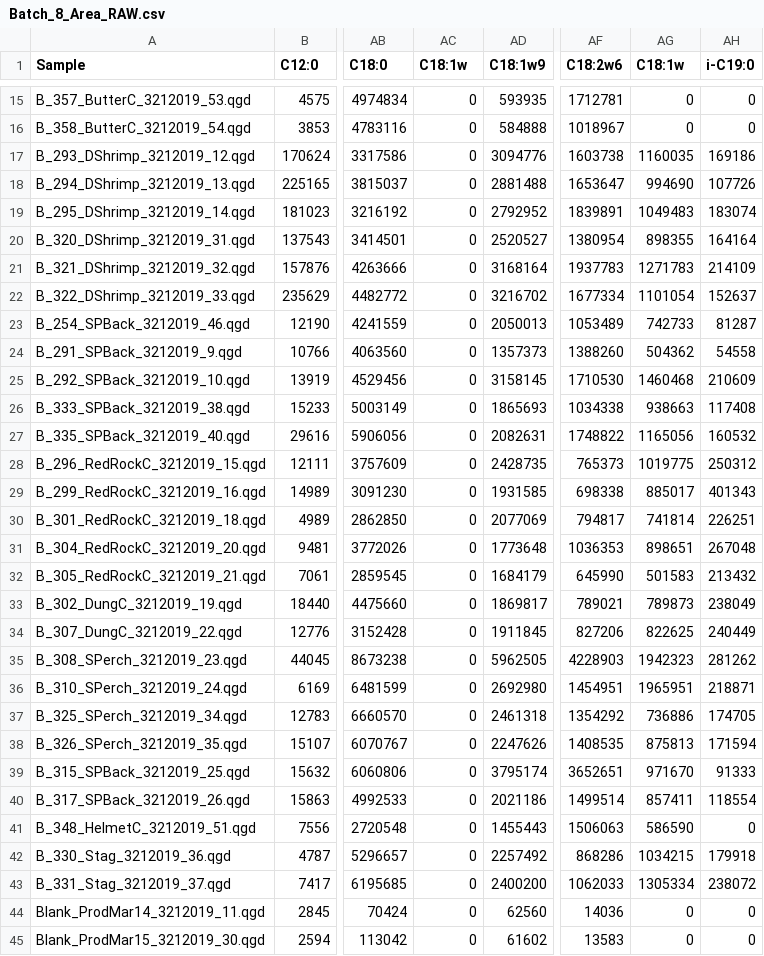
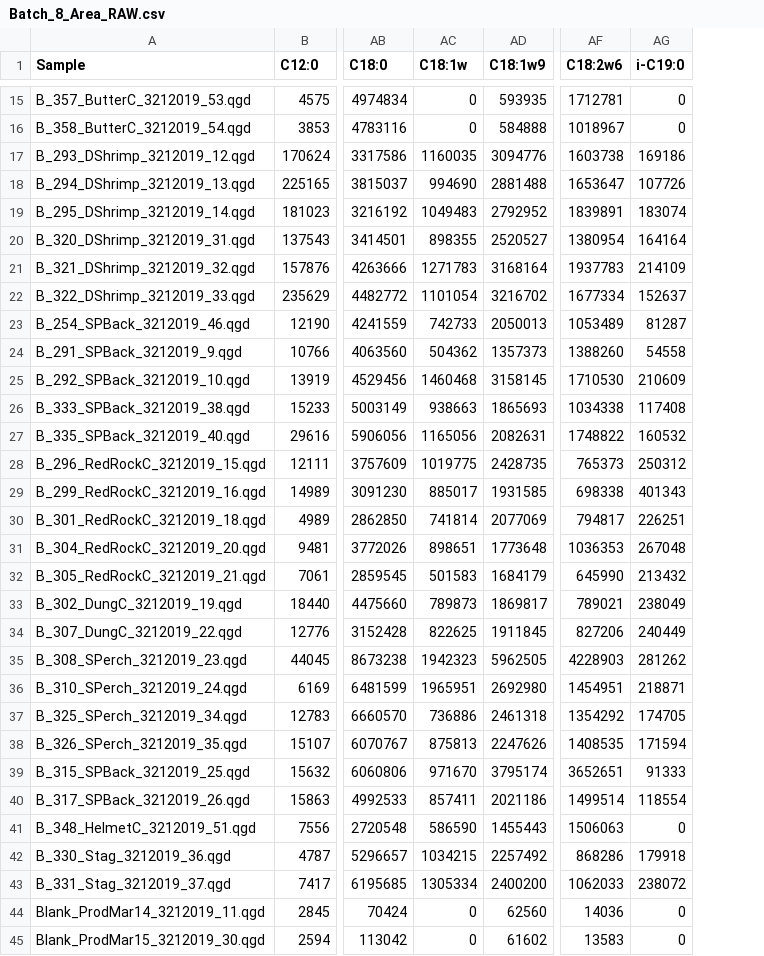
Before and after one commit to APECS-ak/APECS-master-repos, a CSV file: ALL_DATA/Fatty_acid_RAW_data/Batch_8_Area_RAW.csv, drawn as a sheet; only a part is shown, gaps mark what is left out; the diff names each change by its address in the sheet, - before the commit and + after, or states it on an @@ line.

```diff
--- a/ALL_DATA/Fatty_acid_RAW_data/Batch_8_Area_RAW.csv
+++ b/ALL_DATA/Fatty_acid_RAW_data/Batch_8_Area_RAW.csv
-column AG (C18:1w), rows 15-45: 0 | 0 | 1160035 | 994690 | 1049483 | 898355 | 1271783 | 1101054 | 742733 | 504362 | 1460468 | 938663 | 1165056 | 1019775 | 885017 | 741814 | 898651 | 501583 | 789873 | 822625 | 1942323 | 1965951 | 736886 | 875813 | 971670 | 857411 | 586590 | 1034215 | 1305334 | 0 | 0
-AC17 (C18:1w): 0
+AC17 (C18:1w): 1160035
-AC18 (C18:1w): 0
+AC18 (C18:1w): 994690
-AC19 (C18:1w): 0
+AC19 (C18:1w): 1049483
-AC20 (C18:1w): 0
+AC20 (C18:1w): 898355
-AC21 (C18:1w): 0
+AC21 (C18:1w): 1271783
-AC22 (C18:1w): 0
+AC22 (C18:1w): 1101054
-AC23 (C18:1w): 0
+AC23 (C18:1w): 742733
-AC24 (C18:1w): 0
+AC24 (C18:1w): 504362
-AC25 (C18:1w): 0
+AC25 (C18:1w): 1460468
-AC26 (C18:1w): 0
+AC26 (C18:1w): 938663
-AC27 (C18:1w): 0
+AC27 (C18:1w): 1165056
-AC28 (C18:1w): 0
+AC28 (C18:1w): 1019775
-AC29 (C18:1w): 0
+AC29 (C18:1w): 885017
-AC30 (C18:1w): 0
+AC30 (C18:1w): 741814
-AC31 (C18:1w): 0
+AC31 (C18:1w): 898651
-AC32 (C18:1w): 0
+AC32 (C18:1w): 501583
-AC33 (C18:1w): 0
+AC33 (C18:1w): 789873
-AC34 (C18:1w): 0
+AC34 (C18:1w): 822625
-AC35 (C18:1w): 0
+AC35 (C18:1w): 1942323
-AC36 (C18:1w): 0
+AC36 (C18:1w): 1965951
-AC37 (C18:1w): 0
+AC37 (C18:1w): 736886
-AC38 (C18:1w): 0
+AC38 (C18:1w): 875813
-AC39 (C18:1w): 0
+AC39 (C18:1w): 971670
-AC40 (C18:1w): 0
+AC40 (C18:1w): 857411
-AC41 (C18:1w): 0
+AC41 (C18:1w): 586590
-AC42 (C18:1w): 0
+AC42 (C18:1w): 1034215
-AC43 (C18:1w): 0
+AC43 (C18:1w): 1305334
```
Also changed, not shown: ALL_DATA/Fatty_acid_RAW_data/Batch_1_Area_RAW.csv, ALL_DATA/Fatty_acid_RAW_data/Batch_2_Conc_RAW.csv, 6 other files.
